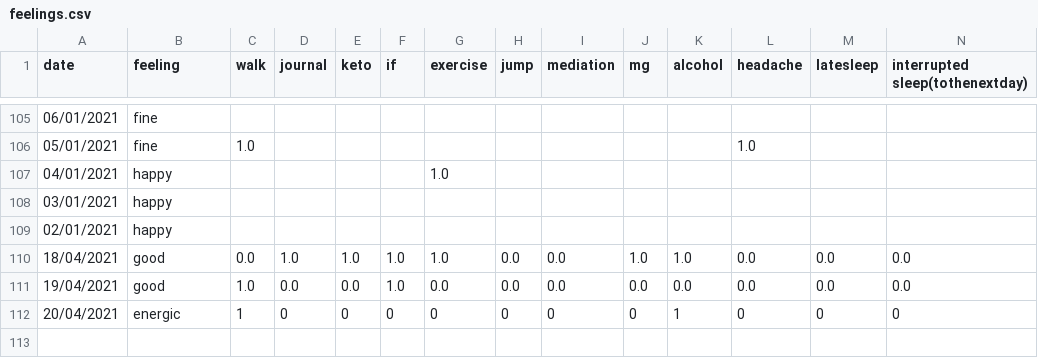
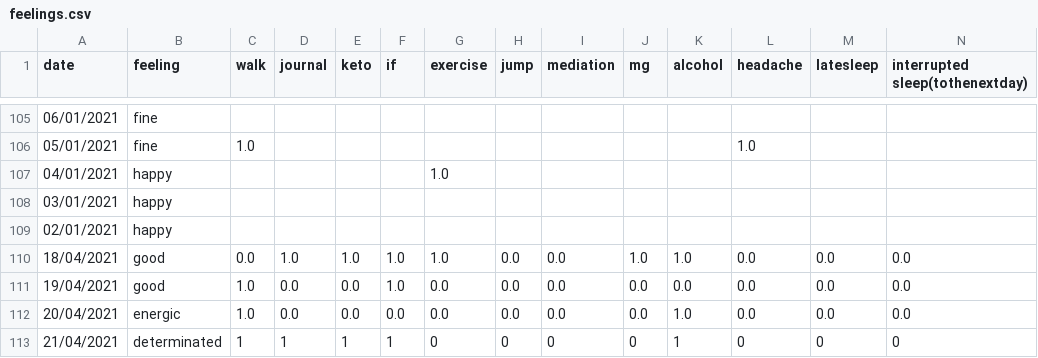
Before and after one commit to Amarilda/KPI, a CSV file: feelings.csv, drawn as a sheet; only a part is shown, gaps mark what is left out.

Commit message:
Update feelings.csv

```diff
--- a/feelings.csv
+++ b/feelings.csv
@@ -111,2 +111,3 @@ date,feeling,walk,journal,keto,if,exercise,jump,mediation,mg,alcohol,headache,la
 19/04/2021,good,1.0,0.0,0.0,1.0,0.0,0.0,0.0,0.0,0.0,0.0,0.0,0.0
-20/04/2021,energic,1,0,0,0,0,0,0,0,1,0,0,0
+20/04/2021,energic,1.0,0.0,0.0,0.0,0.0,0.0,0.0,0.0,1.0,0.0,0.0,0.0
+21/04/2021,determinated,1,1,1,1,0,0,0,0,1,0,0,0
```
